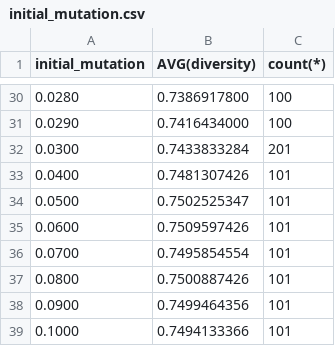
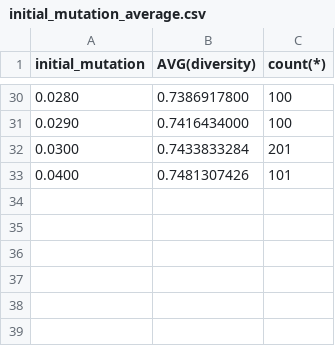
Before and after one commit to martinbjeldbak/p6-project, a CSV file: Project/article/drawings/initial-mutation/initial_mutation_average.csv (was Project/article/drawings/initial_mutation.csv), drawn as a sheet; only a part is shown, gaps mark what is left out.

Commit message:
Add plots for initial similarity and mutation averages

```diff
--- a/Project/article/drawings/initial_mutation.csv
+++ b/Project/article/drawings/initial-mutation/initial_mutation_average.csv
@@ -33,7 +33 @@ initial_mutation,AVG(diversity),count(*)
 0.0400,0.7481307426,101
-0.0500,0.7502525347,101
-0.0600,0.7509597426,101
-0.0700,0.7495854554,101
-0.0800,0.7500887426,101
-0.0900,0.7499464356,101
-0.1000,0.7494133366,101
```
Also changed, not shown: 6 other files.
